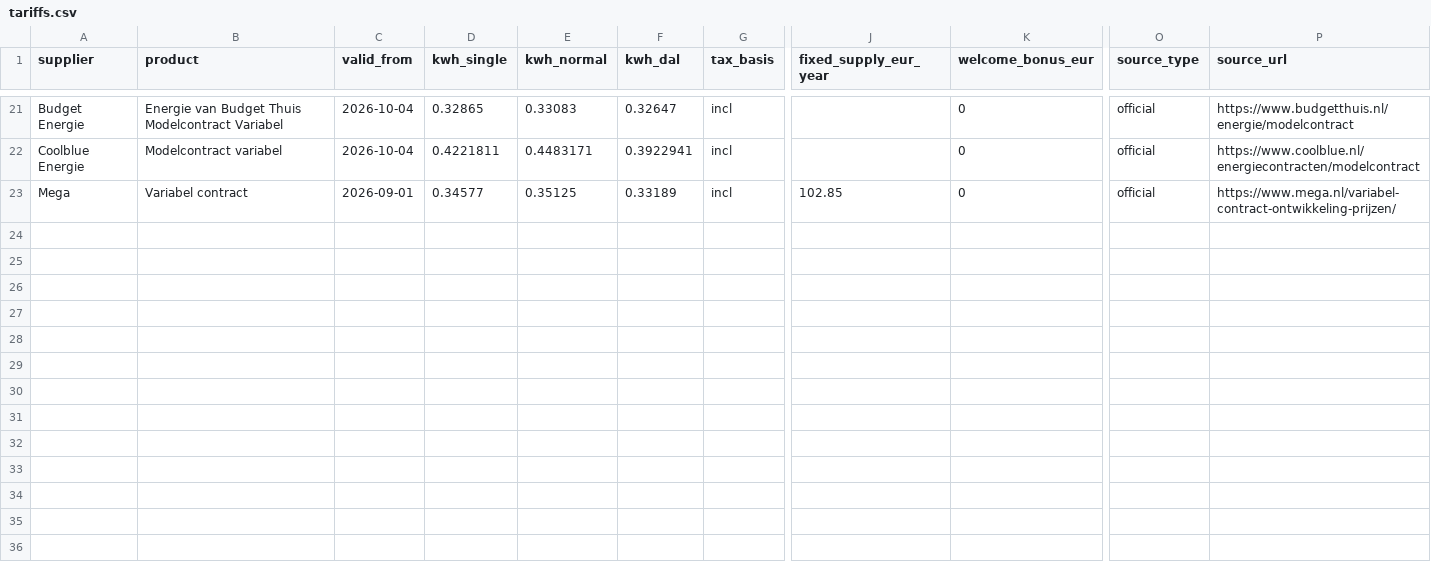
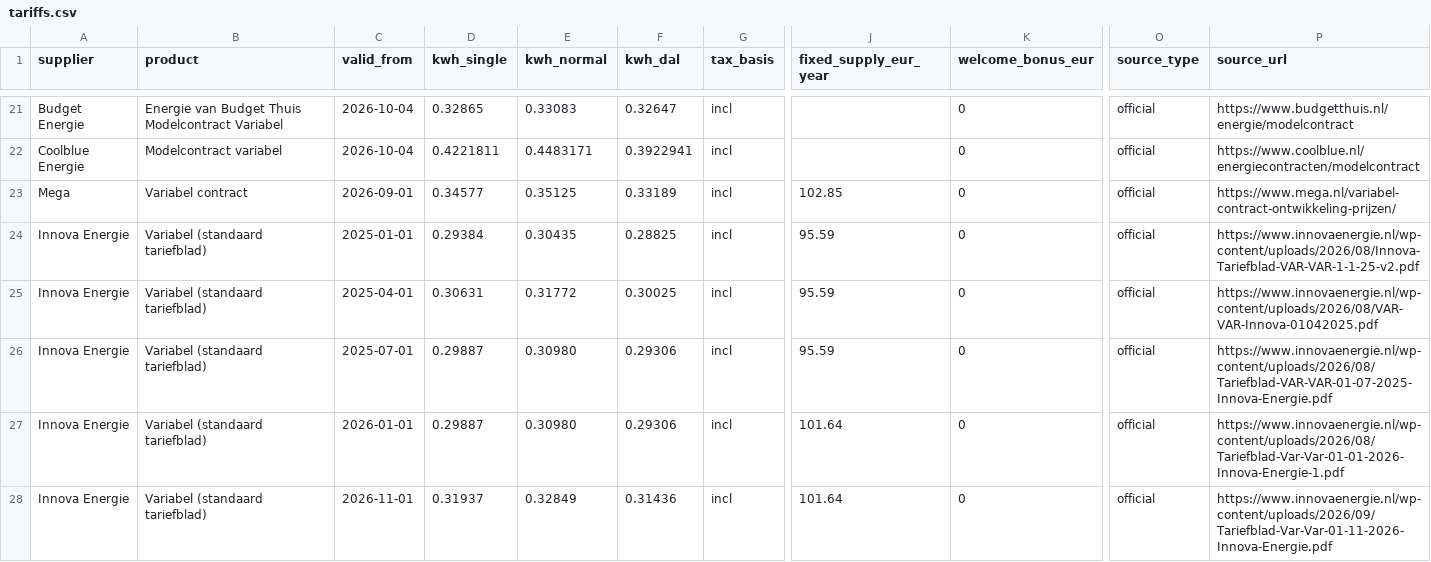
Before and after one commit to TurquoiseStrike/wolfheze-energy, a CSV file: data/tariffs.csv, drawn as a sheet; only a part is shown, gaps mark what is left out; rows hold the shown columns only; the diff names each change by its address in the sheet, - before the commit and + after, or states it on an @@ line.

```diff
--- a/data/tariffs.csv
+++ b/data/tariffs.csv
+row 24: Innova Energie | Variabel (standaard tariefblad) | 2025-01-01 | 0.29384 | 0.30435 | 0.28825 | incl | 95.59 | 0 | official | https://www.innovaenergie.nl/wp-content/uploads/2026/08/Innova-Tariefblad-VAR-VAR-1-1-25-v2.pdf
+row 25: Innova Energie | Variabel (standaard tariefblad) | 2025-04-01 | 0.30631 | 0.31772 | 0.30025 | incl | 95.59 | 0 | official | https://www.innovaenergie.nl/wp-content/uploads/2026/08/VAR-VAR-Innova-01042025.pdf
+row 26: Innova Energie | Variabel (standaard tariefblad) | 2025-07-01 | 0.29887 | 0.30980 | 0.29306 | incl | 95.59 | 0 | official | https://www.innovaenergie.nl/wp-content/uploads/2026/08/Tariefblad-VAR-VAR-01-07-2025-Innova-Energie.pdf
+row 27: Innova Energie | Variabel (standaard tariefblad) | 2026-01-01 | 0.29887 | 0.30980 | 0.29306 | incl | 101.64 | 0 | official | https://www.innovaenergie.nl/wp-content/uploads/2026/08/Tariefblad-Var-Var-01-01-2026-Innova-Energie-1.pdf
+row 28: Innova Energie | Variabel (standaard tariefblad) | 2026-11-01 | 0.31937 | 0.32849 | 0.31436 | incl | 101.64 | 0 | official | https://www.innovaenergie.nl/wp-content/uploads/2026/09/Tariefblad-Var-Var-01-11-2026-Innova-Energie.pdf
```
Also changed, not shown: data/checks.csv, data/events.csv, 2 other files.
